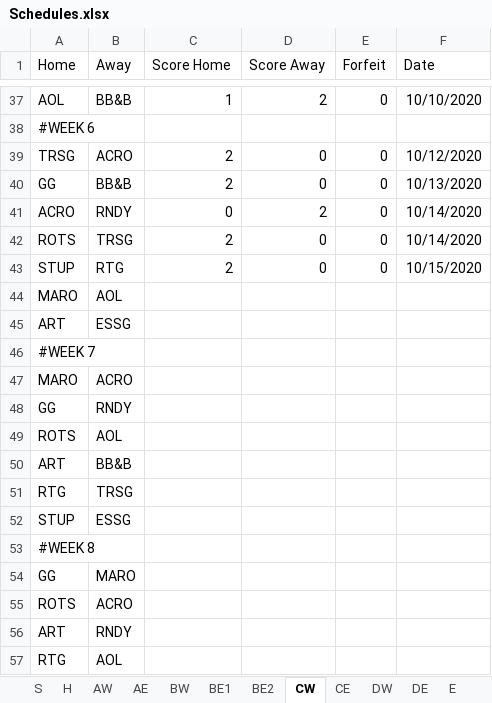
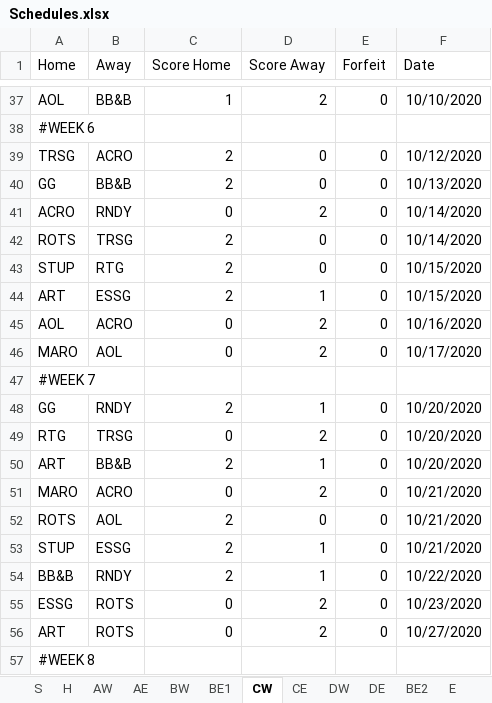
Before and after one commit to Will-McBurney/NGSSimulator, an Excel workbook: data/schedules/Schedules.xlsx, sheet CW, drawn as a sheet; only a part is shown, gaps mark what is left out; values as stored, in another font and other column widths than the file's, no borders; charts and pictures not drawn; removed rows and columns are numbered as before the commit, all else as after; the diff covers the shown part only; the diff names each change by its address in the sheet, - before the commit and + after, or states it on an @@ line.

```diff
--- a/data/schedules/Schedules.xlsx (sheet CW)
+++ b/data/schedules/Schedules.xlsx (sheet CW)
@@ sheet tab order changed: S | H | AW | AE | BW | BE1 | CW | CE | DW | DE | BE2 | E @@
-row 44: MARO | AOL
-C44 (Score Home): (empty)
+C44 (Score Home): 2
-D44 (Score Away): (empty)
+D44 (Score Away): 1
-E44 (Forfeit): (empty)
+E44 (Forfeit): 0
-F44 (Date): (empty)
+F44 (Date): 10/15/2020
+row 45: AOL | ACRO | 0 | 2 | 0 | 10/16/2020
+row 46: MARO | AOL | 0 | 2 | 0 | 10/17/2020
-row 47: MARO | ACRO
-C48 (Score Home): (empty)
+C48 (Score Home): 2
-D48 (Score Away): (empty)
+D48 (Score Away): 1
-E48 (Forfeit): (empty)
+E48 (Forfeit): 0
-F48 (Date): (empty)
+F48 (Date): 10/20/2020
-row 49: ROTS | AOL
-row 50: ART | BB&B
-C49 (Score Home): (empty)
+C49 (Score Home): 0
-D49 (Score Away): (empty)
+D49 (Score Away): 2
-E49 (Forfeit): (empty)
+E49 (Forfeit): 0
-F49 (Date): (empty)
+F49 (Date): 10/20/2020
+row 50: ART | BB&B | 2 | 1 | 0 | 10/20/2020
+row 51: MARO | ACRO | 0 | 2 | 0 | 10/21/2020
+row 52: ROTS | AOL | 2 | 0 | 0 | 10/21/2020
-C53 (Score Home): (empty)
+C53 (Score Home): 2
-D53 (Score Away): (empty)
+D53 (Score Away): 1
-E53 (Forfeit): (empty)
+E53 (Forfeit): 0
-F53 (Date): (empty)
+F53 (Date): 10/21/2020
+row 54: BB&B | RNDY | 2 | 1 | 0 | 10/22/2020
+row 55: ESSG | ROTS | 0 | 2 | 0 | 10/23/2020
+row 56: ART | ROTS | 0 | 2 | 0 | 10/27/2020
-row 54: GG | MARO
-row 55: ROTS | ACRO
-row 56: ART | RNDY
-row 57: RTG | AOL
```
Also changed, not shown: 13 added rows, 13 removed rows, 2 moved rows and 16 edited cells elsewhere in this sheet, sheet DW, sheet AE, sheet H, sheet BW, sheet AW, sheet E, 5 more sheets, 5 other files.
